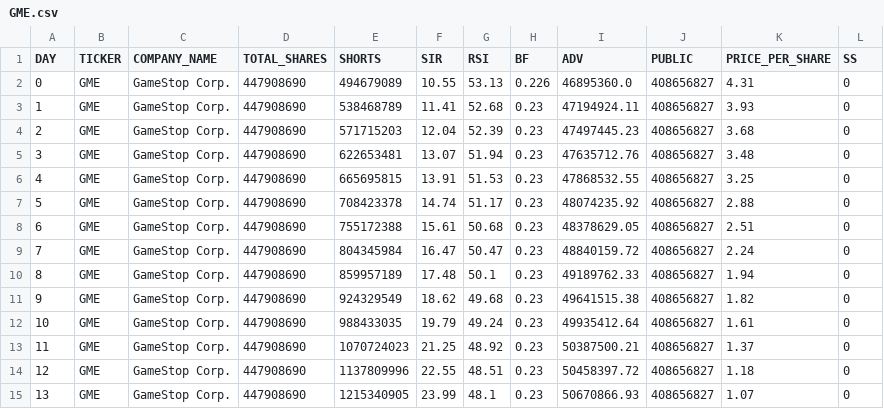
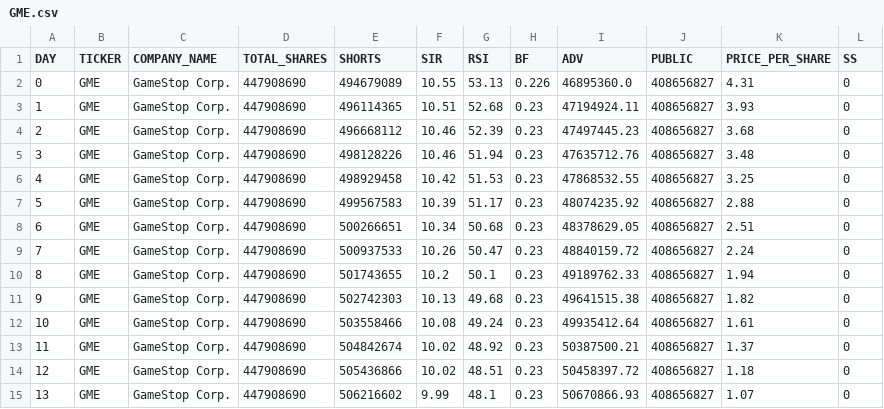
Before and after one commit to HardyUnine/ML_Project, a CSV file: data/GME.csv, drawn as a sheet; only a part is shown; the diff covers the shown part only.

Commit message:
Refactor simulation logic and update data files
- Updated execution counts in create.ipynb to reflect the latest run order.
- Modified GME.csv to correct and update stock data entries.
- Adjusted shorts change percentage logic in simulate.py for more realistic simulation behavior, including a slower increase before a squeeze and more aggressive covering during the squeeze.

```diff
--- a/data/GME.csv
+++ b/data/GME.csv
@@ -2,14 +2,14 @@ DAY,TICKER,COMPANY_NAME,TOTAL_SHARES,SHORTS,SIR,RSI,BF,ADV,PUBLIC,PRICE_PER_SHAR
 0,GME,GameStop Corp.,447908690,494679089,10.55,53.13,0.226,46895360.0,408656827,4.31,0
-1,GME,GameStop Corp.,447908690,538468789,11.41,52.68,0.23,47194924.11,408656827,3.93,0
-2,GME,GameStop Corp.,447908690,571715203,12.04,52.39,0.23,47497445.23,408656827,3.68,0
-3,GME,GameStop Corp.,447908690,622653481,13.07,51.94,0.23,47635712.76,408656827,3.48,0
-4,GME,GameStop Corp.,447908690,665695815,13.91,51.53,0.23,47868532.55,408656827,3.25,0
-5,GME,GameStop Corp.,447908690,708423378,14.74,51.17,0.23,48074235.92,408656827,2.88,0
-6,GME,GameStop Corp.,447908690,755172388,15.61,50.68,0.23,48378629.05,408656827,2.51,0
-7,GME,GameStop Corp.,447908690,804345984,16.47,50.47,0.23,48840159.72,408656827,2.24,0
-8,GME,GameStop Corp.,447908690,859957189,17.48,50.1,0.23,49189762.33,408656827,1.94,0
-9,GME,GameStop Corp.,447908690,924329549,18.62,49.68,0.23,49641515.38,408656827,1.82,0
-10,GME,GameStop Corp.,447908690,988433035,19.79,49.24,0.23,49935412.64,408656827,1.61,0
-11,GME,GameStop Corp.,447908690,1070724023,21.25,48.92,0.23,50387500.21,408656827,1.37,0
-12,GME,GameStop Corp.,447908690,1137809996,22.55,48.51,0.23,50458397.72,408656827,1.18,0
-13,GME,GameStop Corp.,447908690,1215340905,23.99,48.1,0.23,50670866.93,408656827,1.07,0
+1,GME,GameStop Corp.,447908690,496114365,10.51,52.68,0.23,47194924.11,408656827,3.93,0
+2,GME,GameStop Corp.,447908690,496668112,10.46,52.39,0.23,47497445.23,408656827,3.68,0
+3,GME,GameStop Corp.,447908690,498128226,10.46,51.94,0.23,47635712.76,408656827,3.48,0
+4,GME,GameStop Corp.,447908690,498929458,10.42,51.53,0.23,47868532.55,408656827,3.25,0
+5,GME,GameStop Corp.,447908690,499567583,10.39,51.17,0.23,48074235.92,408656827,2.88,0
+6,GME,GameStop Corp.,447908690,500266651,10.34,50.68,0.23,48378629.05,408656827,2.51,0
+7,GME,GameStop Corp.,447908690,500937533,10.26,50.47,0.23,48840159.72,408656827,2.24,0
+8,GME,GameStop Corp.,447908690,501743655,10.2,50.1,0.23,49189762.33,408656827,1.94,0
+9,GME,GameStop Corp.,447908690,502742303,10.13,49.68,0.23,49641515.38,408656827,1.82,0
+10,GME,GameStop Corp.,447908690,503558466,10.08,49.24,0.23,49935412.64,408656827,1.61,0
+11,GME,GameStop Corp.,447908690,504842674,10.02,48.92,0.23,50387500.21,408656827,1.37,0
+12,GME,GameStop Corp.,447908690,505436866,10.02,48.51,0.23,50458397.72,408656827,1.18,0
+13,GME,GameStop Corp.,447908690,506216602,9.99,48.1,0.23,50670866.93,408656827,1.07,0
```
Also changed, not shown: 105 edited cells elsewhere in this file, 2 other files.
